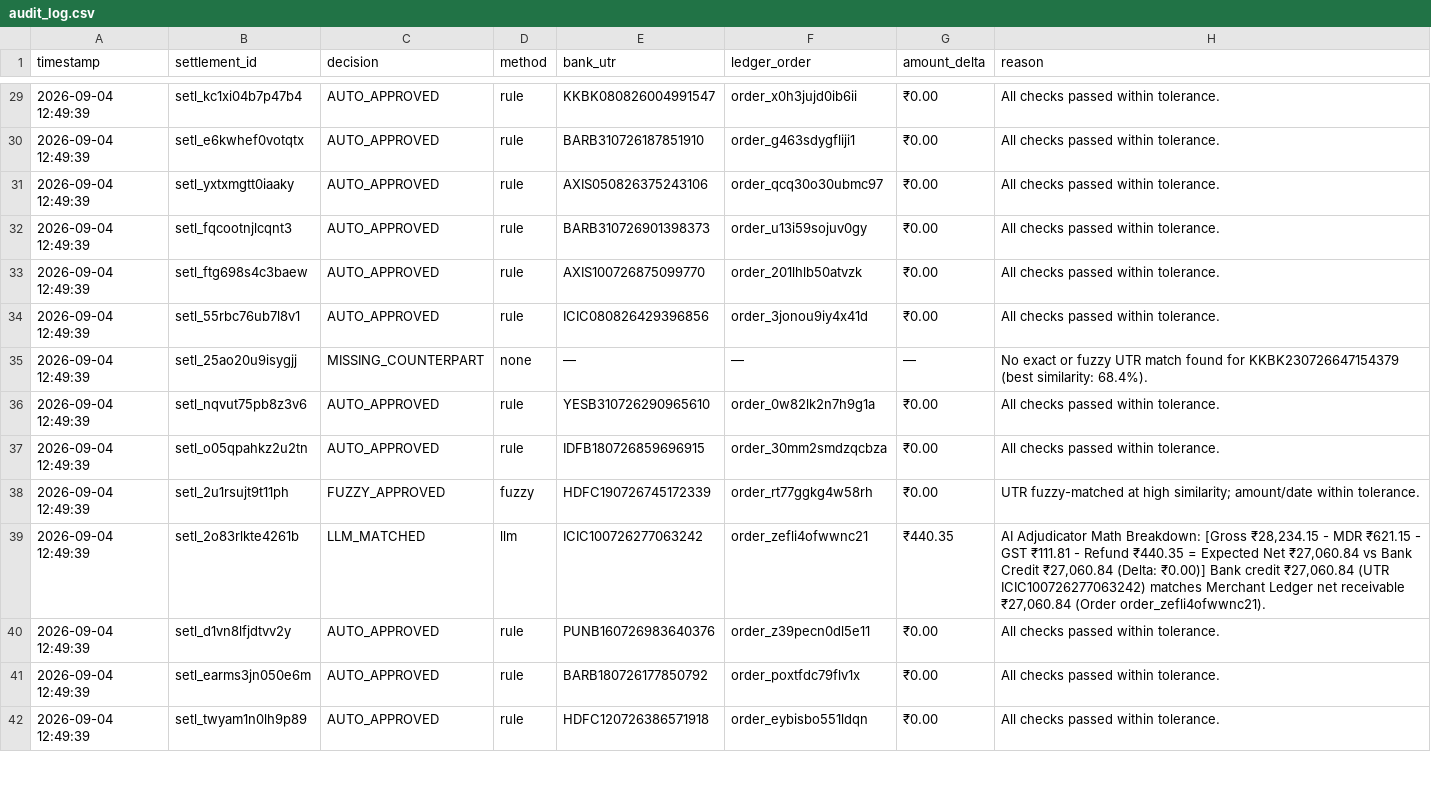
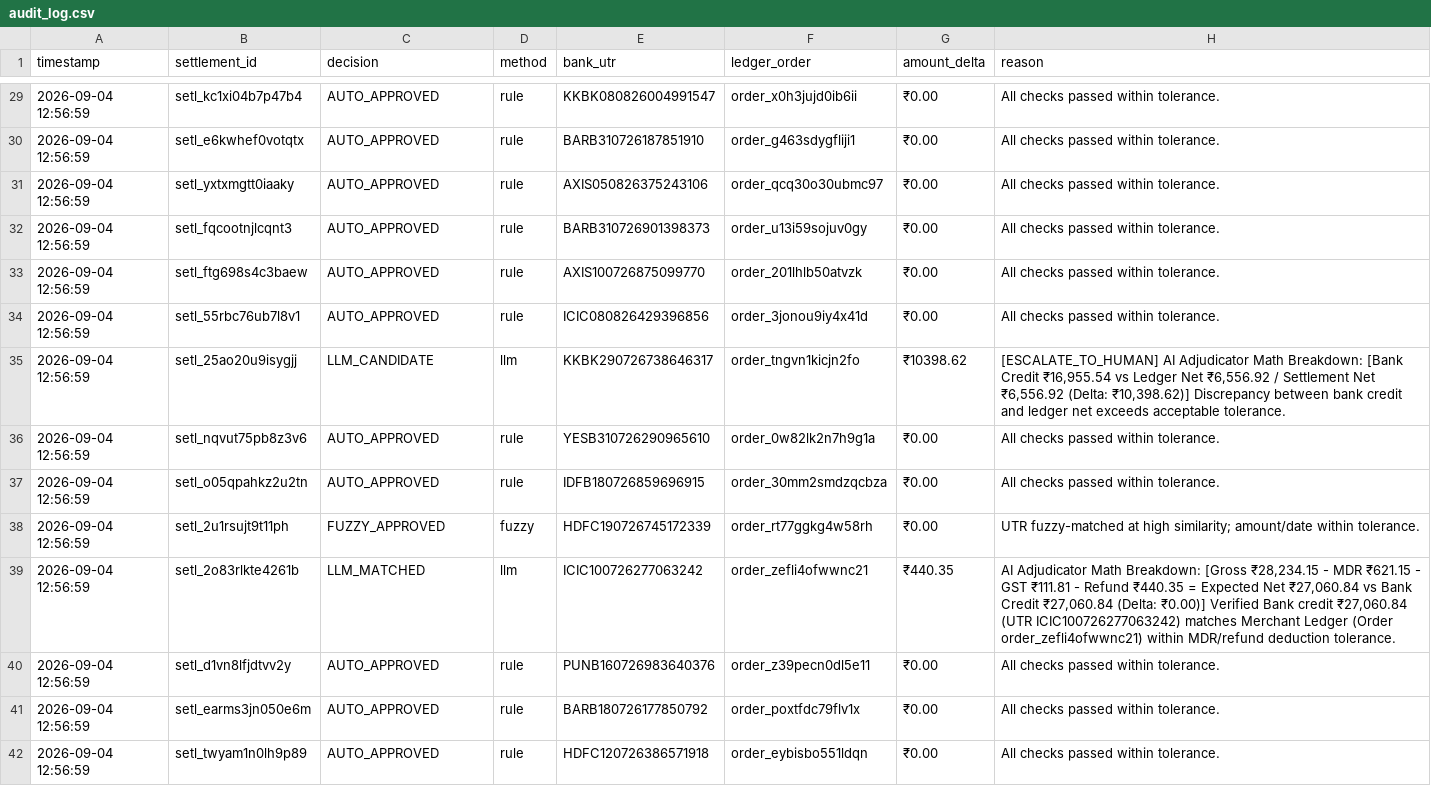
Before and after one commit to VaishnavAmbilpur/Ai-Finance-Controller, a CSV file: data/audit_log.csv, drawn as a sheet; only a part is shown, gaps mark what is left out; the diff covers the shown part only.

Commit message:
feat(adjudicator): enable candidate matching for fuzzy UTR typos and refund tolerances in AI adjudication

```diff
--- a/data/audit_log.csv
+++ b/data/audit_log.csv
@@ -29,14 +29,14 @@ timestamp,settlement_id,decision,method,bank_utr,ledger_order,amount_delta,reaso
-2026-09-04 12:49:39,setl_kc1xi04b7p47b4,AUTO_APPROVED,rule,KKBK080826004991547,order_x0h3jujd0ib6ii,₹0.00,All checks passed within tolerance.
-2026-09-04 12:49:39,setl_e6kwhef0votqtx,AUTO_APPROVED,rule,BARB310726187851910,order_g463sdygfliji1,₹0.00,All checks passed within tolerance.
-2026-09-04 12:49:39,setl_yxtxmgtt0iaaky,AUTO_APPROVED,rule,AXIS050826375243106,order_qcq30o30ubmc97,₹0.00,All checks passed within tolerance.
-2026-09-04 12:49:39,setl_fqcootnjlcqnt3,AUTO_APPROVED,rule,BARB310726901398373,order_u13i59sojuv0gy,₹0.00,All checks passed within tolerance.
-2026-09-04 12:49:39,setl_ftg698s4c3baew,AUTO_APPROVED,rule,AXIS100726875099770,order_201lhlb50atvzk,₹0.00,All checks passed within tolerance.
-2026-09-04 12:49:39,setl_55rbc76ub7l8v1,AUTO_APPROVED,rule,ICIC080826429396856,order_3jonou9iy4x41d,₹0.00,All checks passed within tolerance.
-2026-09-04 12:49:39,setl_25ao20u9isygjj,MISSING_COUNTERPART,none,—,—,—,No exact or fuzzy UTR match found for KKBK230726647154379 (best similarity: 68.4%).
-2026-09-04 12:49:39,setl_nqvut75pb8z3v6,AUTO_APPROVED,rule,YESB310726290965610,order_0w82lk2n7h9g1a,₹0.00,All checks passed within tolerance.
-2026-09-04 12:49:39,setl_o05qpahkz2u2tn,AUTO_APPROVED,rule,IDFB180726859696915,order_30mm2smdzqcbza,₹0.00,All checks passed within tolerance.
-2026-09-04 12:49:39,setl_2u1rsujt9t11ph,FUZZY_APPROVED,fuzzy,HDFC190726745172339,order_rt77ggkg4w58rh,₹0.00,UTR fuzzy-matched at high similarity; amount/date within tolerance.
-2026-09-04 12:49:39,setl_2o83rlkte4261b,LLM_MATCHED,llm,ICIC100726277063242,order_zefli4ofwwnc21,₹440.35,"AI Adjudicator Math Breakdown: [Gross ₹28,234.15 - MDR ₹621.15 - GST ₹111.81 - Refund ₹440.35 = Expected Net ₹27,060.84 vs Bank Credit ₹27,060.84 (Delta: ₹0.00)] Bank credit ₹27,060.84 (UTR ICIC100726277063242) matches Merchant Ledger net receivable ₹27,060.84 (Order order_zefli4ofwwnc21)."
-2026-09-04 12:49:39,setl_d1vn8lfjdtvv2y,AUTO_APPROVED,rule,PUNB160726983640376,order_z39pecn0dl5e11,₹0.00,All checks passed within tolerance.
-2026-09-04 12:49:39,setl_earms3jn050e6m,AUTO_APPROVED,rule,BARB180726177850792,order_poxtfdc79flv1x,₹0.00,All checks passed within tolerance.
-2026-09-04 12:49:39,setl_twyam1n0lh9p89,AUTO_APPROVED,rule,HDFC120726386571918,order_eybisbo551ldqn,₹0.00,All checks passed within tolerance.
+2026-09-04 12:56:59,setl_kc1xi04b7p47b4,AUTO_APPROVED,rule,KKBK080826004991547,order_x0h3jujd0ib6ii,₹0.00,All checks passed within tolerance.
+2026-09-04 12:56:59,setl_e6kwhef0votqtx,AUTO_APPROVED,rule,BARB310726187851910,order_g463sdygfliji1,₹0.00,All checks passed within tolerance.
+2026-09-04 12:56:59,setl_yxtxmgtt0iaaky,AUTO_APPROVED,rule,AXIS050826375243106,order_qcq30o30ubmc97,₹0.00,All checks passed within tolerance.
+2026-09-04 12:56:59,setl_fqcootnjlcqnt3,AUTO_APPROVED,rule,BARB310726901398373,order_u13i59sojuv0gy,₹0.00,All checks passed within tolerance.
+2026-09-04 12:56:59,setl_ftg698s4c3baew,AUTO_APPROVED,rule,AXIS100726875099770,order_201lhlb50atvzk,₹0.00,All checks passed within tolerance.
+2026-09-04 12:56:59,setl_55rbc76ub7l8v1,AUTO_APPROVED,rule,ICIC080826429396856,order_3jonou9iy4x41d,₹0.00,All checks passed within tolerance.
+2026-09-04 12:56:59,setl_25ao20u9isygjj,LLM_CANDIDATE,llm,KKBK290726738646317,order_tngvn1kicjn2fo,₹10398.62,"[ESCALATE_TO_HUMAN] AI Adjudicator Math Breakdown: [Bank Credit ₹16,955.54 vs Ledger Net ₹6,556.92 / Settlement Net ₹6,556.92 (Delta: ₹10,398.62)] Discrepancy between bank credit and ledger net exceeds acceptable tolerance."
+2026-09-04 12:56:59,setl_nqvut75pb8z3v6,AUTO_APPROVED,rule,YESB310726290965610,order_0w82lk2n7h9g1a,₹0.00,All checks passed within tolerance.
+2026-09-04 12:56:59,setl_o05qpahkz2u2tn,AUTO_APPROVED,rule,IDFB180726859696915,order_30mm2smdzqcbza,₹0.00,All checks passed within tolerance.
+2026-09-04 12:56:59,setl_2u1rsujt9t11ph,FUZZY_APPROVED,fuzzy,HDFC190726745172339,order_rt77ggkg4w58rh,₹0.00,UTR fuzzy-matched at high similarity; amount/date within tolerance.
+2026-09-04 12:56:59,setl_2o83rlkte4261b,LLM_MATCHED,llm,ICIC100726277063242,order_zefli4ofwwnc21,₹440.35,"AI Adjudicator Math Breakdown: [Gross ₹28,234.15 - MDR ₹621.15 - GST ₹111.81 - Refund ₹440.35 = Expected Net ₹27,060.84 vs Bank Credit ₹27,060.84 (Delta: ₹0.00)] Verified Bank credit ₹27,060.84 (UTR ICIC100726277063242) matches Merchant Ledger (Order order_zefli4ofwwnc21) within MDR/refund deduction tolerance."
+2026-09-04 12:56:59,setl_d1vn8lfjdtvv2y,AUTO_APPROVED,rule,PUNB160726983640376,order_z39pecn0dl5e11,₹0.00,All checks passed within tolerance.
+2026-09-04 12:56:59,setl_earms3jn050e6m,AUTO_APPROVED,rule,BARB180726177850792,order_poxtfdc79flv1x,₹0.00,All checks passed within tolerance.
+2026-09-04 12:56:59,setl_twyam1n0lh9p89,AUTO_APPROVED,rule,HDFC120726386571918,order_eybisbo551ldqn,₹0.00,All checks passed within tolerance.
```
Also changed, not shown: 120 edited cells elsewhere in this file, 2 other files.
